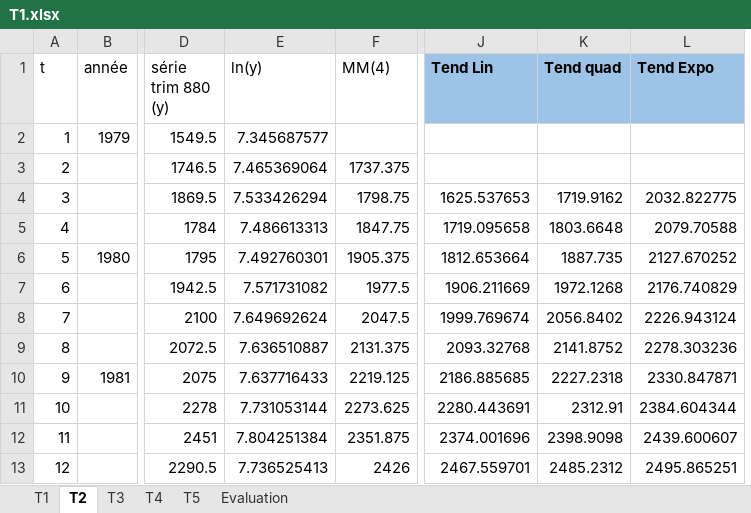
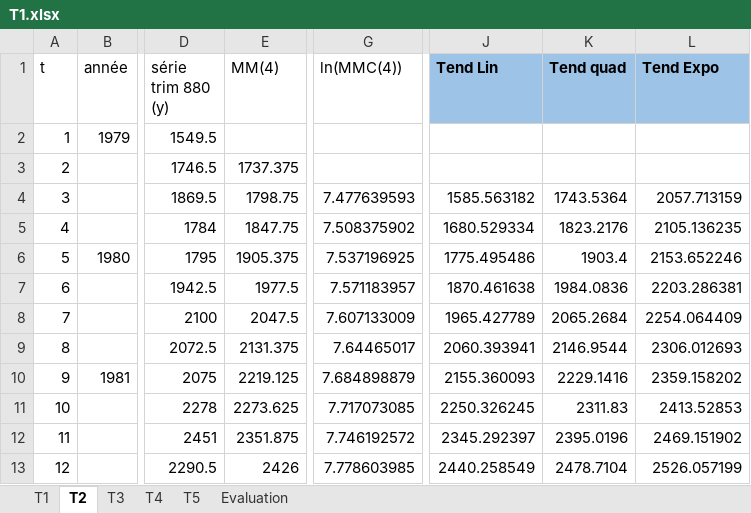
Before and after one commit to YoussefEssDS/Time-Series-Analysis, an Excel workbook: Projet/Partie2/T1.xlsx, sheet T2, drawn as a sheet; only a part is shown, gaps mark what is left out; values as stored, in another font and other column widths than the file's, no borders; charts and pictures and table styles not drawn; removed rows and columns are numbered as before the commit, all else as after; the diff covers the shown part only; the diff names each change by its address in the sheet, - before the commit and + after, or states it on an @@ line.

```diff
--- a/Projet/Partie2/T1.xlsx (sheet T2)
+++ b/Projet/Partie2/T1.xlsx (sheet T2)
-column E (ln(y)), rows 2-13: 7.345687577 | 7.465369064 | 7.533426294 | 7.486613313 | 7.492760301 | 7.571731082 | 7.649692624 | 7.636510887 | 7.637716433 | 7.731053144 | 7.804251384 | 7.736525413
+column G (ln(MMC(4))), rows 4-13: 7.477639593 | 7.508375902 | 7.537196925 | 7.571183957 | 7.607133009 | 7.64465017 | 7.684898879 | 7.717073085 | 7.746192572 | 7.778603985
-J4 (Tend Lin): 1625.537653
+J4 (Tend Lin): 1585.563182
-K4 (Tend quad): 1719.9162
+K4 (Tend quad): 1743.5364
-L4 (Tend Expo): 2032.822775
+L4 (Tend Expo): 2057.713159
-J5 (Tend Lin): 1719.095658
+J5 (Tend Lin): 1680.529334
-K5 (Tend quad): 1803.6648
+K5 (Tend quad): 1823.2176
-L5 (Tend Expo): 2079.70588
+L5 (Tend Expo): 2105.136235
-J6 (Tend Lin): 1812.653664
+J6 (Tend Lin): 1775.495486
-K6 (Tend quad): 1887.735
+K6 (Tend quad): 1903.4
-L6 (Tend Expo): 2127.670252
+L6 (Tend Expo): 2153.652246
-J7 (Tend Lin): 1906.211669
+J7 (Tend Lin): 1870.461638
-K7 (Tend quad): 1972.1268
+K7 (Tend quad): 1984.0836
-L7 (Tend Expo): 2176.740829
+L7 (Tend Expo): 2203.286381
-J8 (Tend Lin): 1999.769674
+J8 (Tend Lin): 1965.427789
-K8 (Tend quad): 2056.8402
+K8 (Tend quad): 2065.2684
-L8 (Tend Expo): 2226.943124
+L8 (Tend Expo): 2254.064409
-J9 (Tend Lin): 2093.32768
+J9 (Tend Lin): 2060.393941
-K9 (Tend quad): 2141.8752
+K9 (Tend quad): 2146.9544
-L9 (Tend Expo): 2278.303236
+L9 (Tend Expo): 2306.012693
-J10 (Tend Lin): 2186.885685
+J10 (Tend Lin): 2155.360093
-K10 (Tend quad): 2227.2318
+K10 (Tend quad): 2229.1416
-L10 (Tend Expo): 2330.847871
+L10 (Tend Expo): 2359.158202
-J11 (Tend Lin): 2280.443691
+J11 (Tend Lin): 2250.326245
-K11 (Tend quad): 2312.91
+K11 (Tend quad): 2311.83
-L11 (Tend Expo): 2384.604344
+L11 (Tend Expo): 2413.52853
-J12 (Tend Lin): 2374.001696
+J12 (Tend Lin): 2345.292397
-K12 (Tend quad): 2398.9098
+K12 (Tend quad): 2395.0196
-L12 (Tend Expo): 2439.600607
+L12 (Tend Expo): 2469.151902
-J13 (Tend Lin): 2467.559701
+J13 (Tend Lin): 2440.258549
-K13 (Tend quad): 2485.2312
+K13 (Tend quad): 2478.7104
-L13 (Tend Expo): 2495.865251
+L13 (Tend Expo): 2526.057199
```
Also changed, not shown: 172 edited cells and cell formats elsewhere in this sheet, sheet T3, sheet T5, sheet Evaluation, sheet T4, formulas that keep their value, charts or pictures, Décomposition saisonnière/Ventes Champagne Decomposition saisonniere.xlsx, 7 other files.
